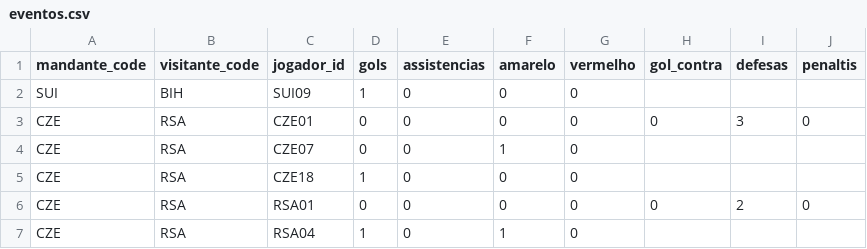
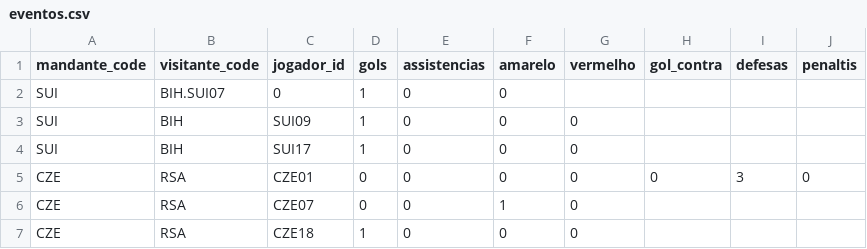
Before and after one commit to dttjader/tabcopa26, a CSV file: public/eventos.csv, drawn as a sheet; only a part is shown; the shorter side is filled out with more unchanged rows.

Commit message:
G26-2

```diff
--- a/public/eventos.csv
+++ b/public/eventos.csv
@@ -1,3 +1,5 @@
 mandante_code,visitante_code,jogador_id,gols,assistencias,amarelo,vermelho,gol_contra,defesas,penaltis
+SUI,BIH.SUI07,0,1,0,0
 SUI,BIH,SUI09,1,0,0,0
+SUI,BIH,SUI17,1,0,0,0
 CZE,RSA,CZE01,0,0,0,0,0,3,0
```
